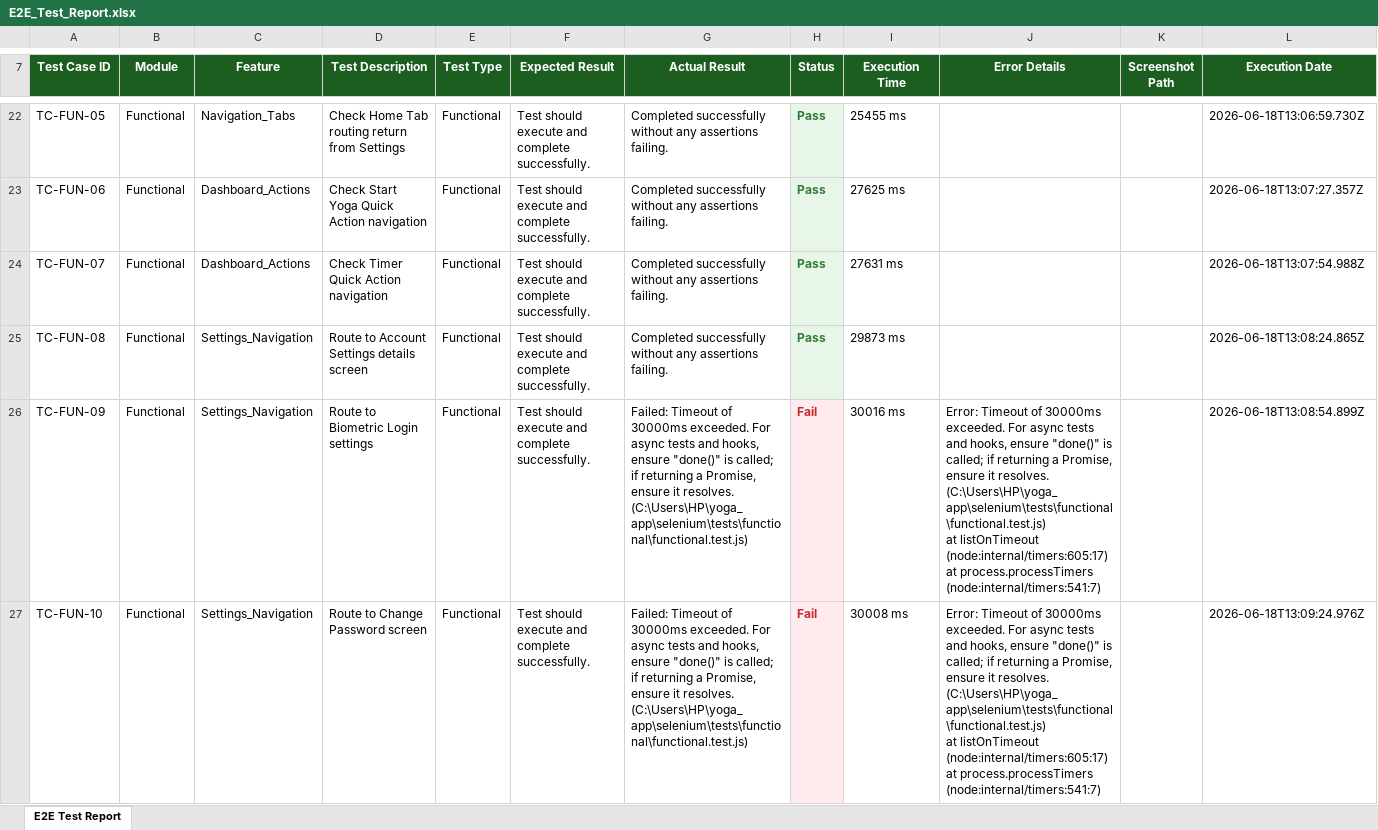
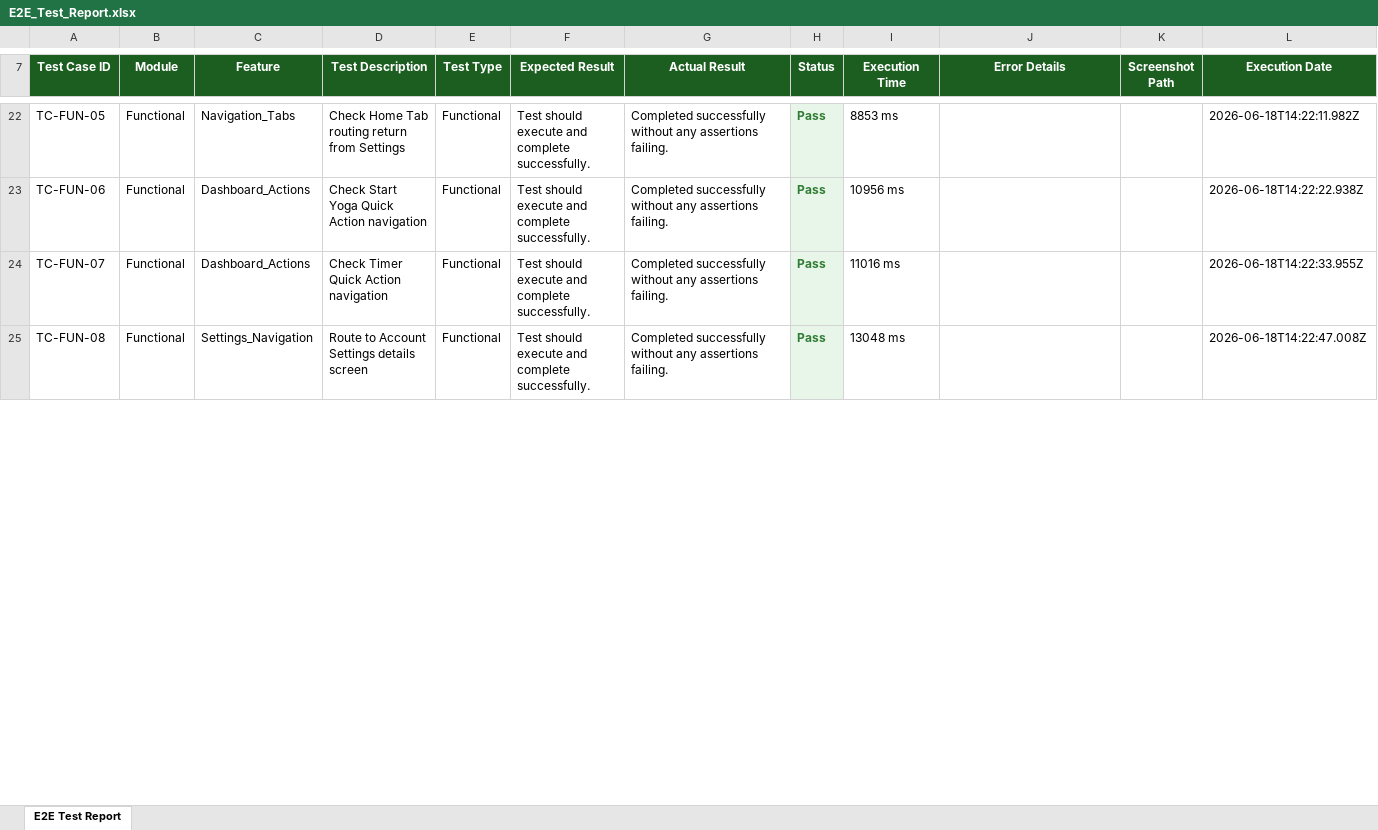
Before and after one commit to Dorniya/pdd, an Excel workbook: reports/E2E_Test_Report.xlsx, sheet E2E Test Report, drawn as a sheet; only a part is shown, gaps mark what is left out; values as stored, in another font and other column widths than the file's, no borders; removed rows and columns are numbered as before the commit, all else as after; ↵ is a line break in a cell; the diff covers the shown part only; the diff names each change by its address in the sheet, - before the commit and + after, or states it on an @@ line.

Commit message:
fix: remove timing-out settings subpage functional tests

```diff
--- a/reports/E2E_Test_Report.xlsx (sheet E2E Test Report)
+++ b/reports/E2E_Test_Report.xlsx (sheet E2E Test Report)
-I22 (Execution Time): 25455 ms
+I22 (Execution Time): 8853 ms
-L22 (Execution Date): 2026-06-18T13:06:59.730Z
+L22 (Execution Date): 2026-06-18T14:22:11.982Z
-I23 (Execution Time): 27625 ms
+I23 (Execution Time): 10956 ms
-L23 (Execution Date): 2026-06-18T13:07:27.357Z
+L23 (Execution Date): 2026-06-18T14:22:22.938Z
-I24 (Execution Time): 27631 ms
+I24 (Execution Time): 11016 ms
-L24 (Execution Date): 2026-06-18T13:07:54.988Z
+L24 (Execution Date): 2026-06-18T14:22:33.955Z
-I25 (Execution Time): 29873 ms
+I25 (Execution Time): 13048 ms
-L25 (Execution Date): 2026-06-18T13:08:24.865Z
+L25 (Execution Date): 2026-06-18T14:22:47.008Z
-row 26: TC-FUN-09 | Functional | Settings_Navigation | Route to Biometric Login settings | Functional | Test should execute and complete successfully. | Failed: Timeout of 30000ms exceeded. For async tests and hooks, ensure "done()" is called; if returning a Promise, ensure it resolves. (C:\Users\HP\yoga_app\selenium\tests\functional\functional.test.js) | Fail | 30016 ms | Error: Timeout of 30000ms exceeded. For async tests and hooks, ensure "done()" is called; if returning a Promise, ensure it resolves. (C:\Users\HP\yoga_app\selenium\tests\functional\functional.test.js) ↵ at listOnTimeout (node:internal/timers:605:17) ↵ at process.processTimers (node:internal/timers:541:7) |  | 2026-06-18T13:08:54.899Z
-row 27: TC-FUN-10 | Functional | Settings_Navigation | Route to Change Password screen | Functional | Test should execute and complete successfully. | Failed: Timeout of 30000ms exceeded. For async tests and hooks, ensure "done()" is called; if returning a Promise, ensure it resolves. (C:\Users\HP\yoga_app\selenium\tests\functional\functional.test.js) | Fail | 30008 ms | Error: Timeout of 30000ms exceeded. For async tests and hooks, ensure "done()" is called; if returning a Promise, ensure it resolves. (C:\Users\HP\yoga_app\selenium\tests\functional\functional.test.js) ↵ at listOnTimeout (node:internal/timers:605:17) ↵ at process.processTimers (node:internal/timers:541:7) |  | 2026-06-18T13:09:24.976Z
```
Also changed, not shown: 11 added rows, 11 removed rows, 255 edited cells and cell formats elsewhere in this sheet, 4 other files.
